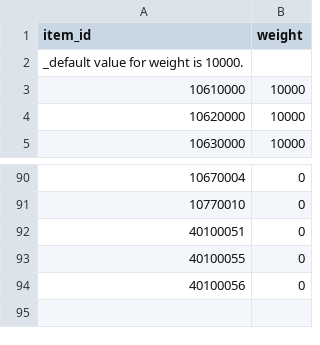
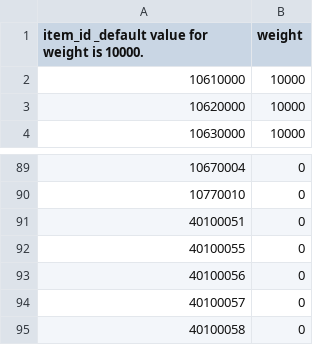
Before and after one commit to planetarium/lib9c, a CSV file: Lib9c/TableCSV/SynthesizeWeightSheet.csv, drawn as a sheet; only a part is shown, gaps mark what is left out.

Commit message:
Update SynthesizeWeightSheet.csv from Google Sheets

```diff
--- a/Lib9c/TableCSV/SynthesizeWeightSheet.csv
+++ b/Lib9c/TableCSV/SynthesizeWeightSheet.csv
@@ -1,3 +1,2 @@
-item_id,weight
-_default value for weight is 10000.,
+item_id _default value for weight is 10000.,weight
 10610000,10000
@@ -94 +93,3 @@ _default value for weight is 10000.,
 40100056,0
+40100057,0
+40100058,0
```
